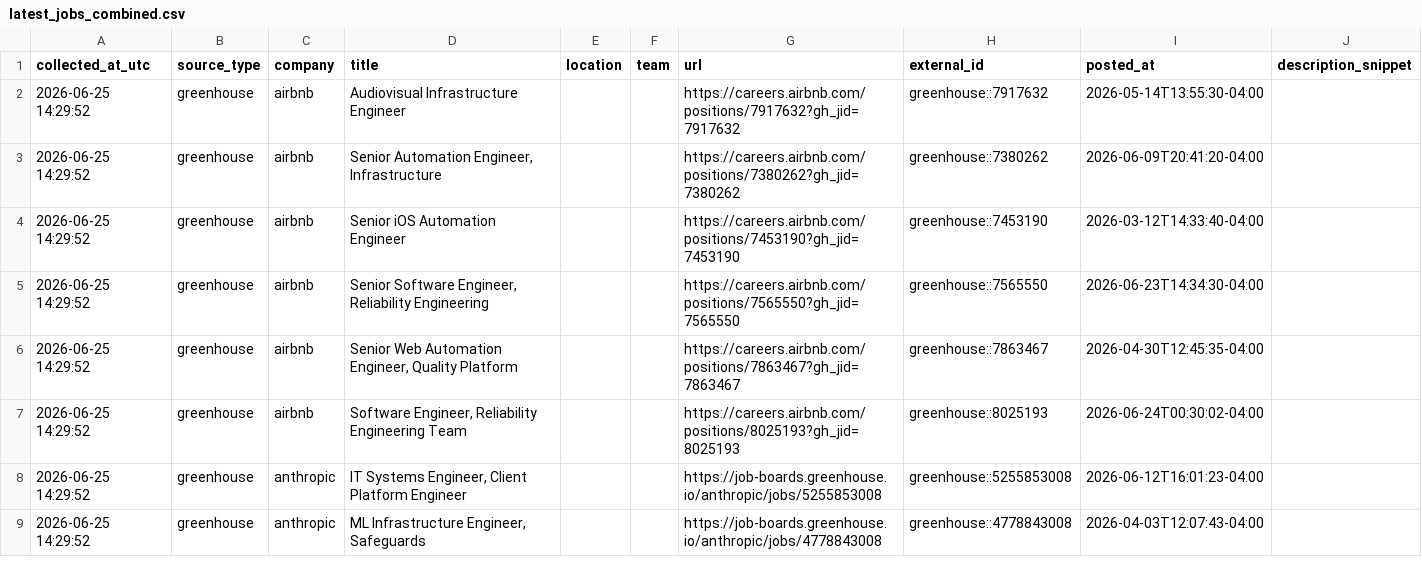
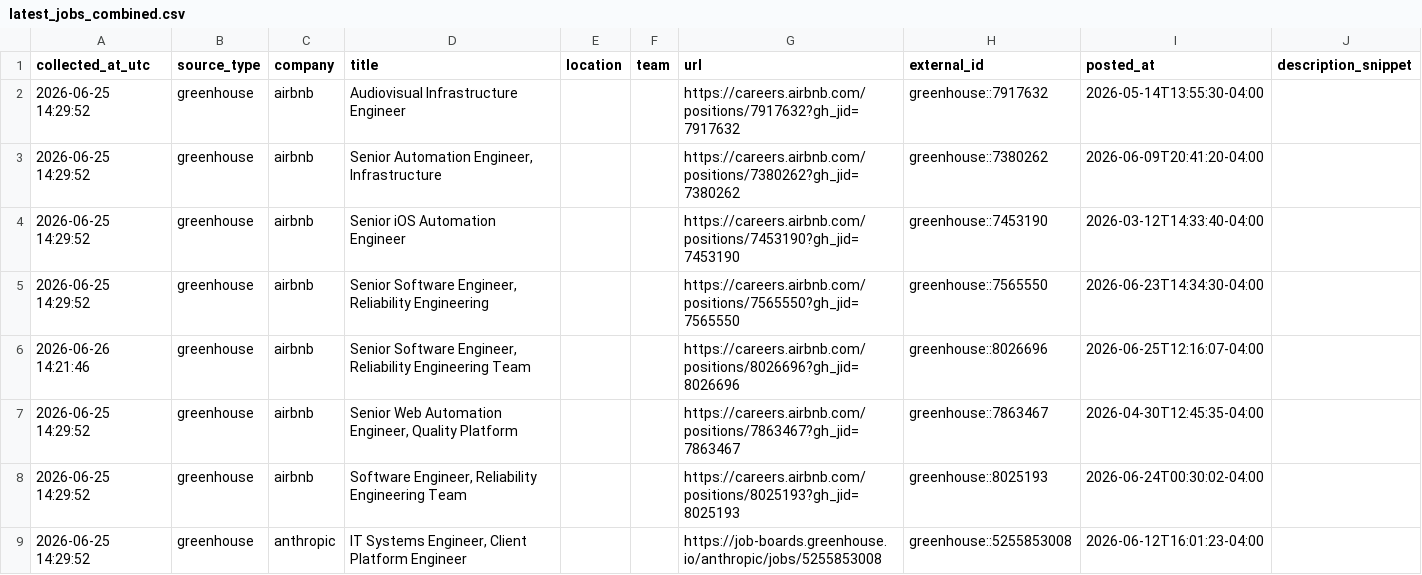
Before and after one commit to marmuzevichv/job-collector, a CSV file: latest_jobs_combined.csv, drawn as a sheet; only a part is shown; the shorter side is filled out with more unchanged rows; the diff covers the shown part only; the diff names each change by its address in the sheet, - before the commit and + after, or states it on an @@ line.

```diff
--- a/latest_jobs_combined.csv
+++ b/latest_jobs_combined.csv
+row 6: 2026-06-26 14:21:46 | greenhouse | airbnb | Senior Software Engineer, Reliability Engineering Team |  |  | https://careers.airbnb.com/positions/8026696?gh_jid=8026696 | greenhouse::8026696 | 2026-06-25T12:16:07-04:00
```
Also changed, not shown: 4 added rows elsewhere in this file, 1 other file.
